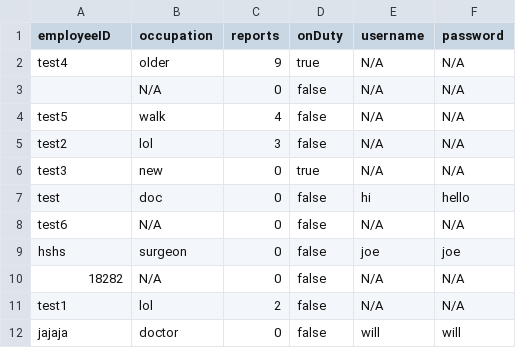
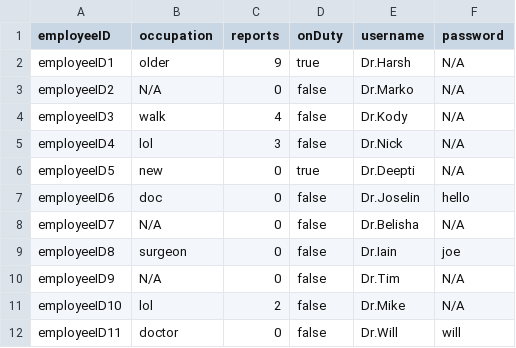
Before and after one commit to CS3733-D22-Team-U/CS3733-D22-Team-U-Final-Iteration, a CSV file: csvTables/TowerEmployees.csv, drawn as a sheet.

```diff
--- a/csvTables/TowerEmployees.csv
+++ b/csvTables/TowerEmployees.csv
@@ -1,12 +1,12 @@
 employeeID,occupation,reports,onDuty,username,password
-test4,older,9,true,"N/A","N/A"
-,N/A,0,false,"N/A","N/A"
-test5,walk,4,false,"N/A","N/A"
-test2,lol,3,false,"N/A","N/A"
-test3,new,0,true,"N/A","N/A"
-test,doc,0,false,hi,hello
-test6,N/A,0,false,"N/A","N/A"
-hshs,surgeon,0,false,joe,joe
-18282,N/A,0,false,"N/A","N/A"
-test1,lol,2,false,"N/A","N/A"
-jajaja,doctor,0,false,will,will
+employeeID1,older,9,true,Dr.Harsh,N/A
+employeeID2,N/A,0,false,Dr.Marko,N/A
+employeeID3,walk,4,false,Dr.Kody,N/A
+employeeID4,lol,3,false,Dr.Nick,N/A
+employeeID5,new,0,true,Dr.Deepti,N/A
+employeeID6,doc,0,false,Dr.Joselin,hello
+employeeID7,N/A,0,false,Dr.Belisha,N/A
+employeeID8,surgeon,0,false,Dr.Iain,joe
+employeeID9,N/A,0,false,Dr.Tim,N/A
+employeeID10,lol,2,false,Dr.Mike,N/A
+employeeID11,doctor,0,false,Dr.Will,will
```
Also changed, not shown: csvTables/TowerEquipRequests.csv, csvTables/TowerLocations.csv, 4 other files.
